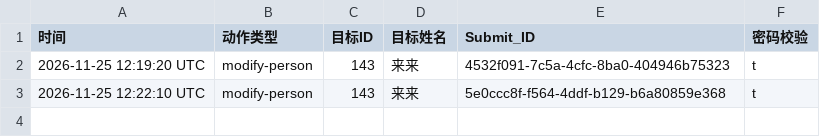
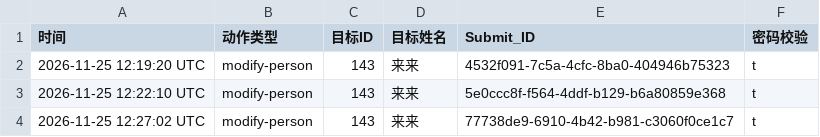
Before and after one commit to Zhang2Chong/jp, a CSV file: log.csv, drawn as a sheet; the diff names each change by its address in the sheet, - before the commit and + after, or states it on an @@ line.

Commit message:
log: 修改：来来 - 资料更新

```diff
--- a/log.csv
+++ b/log.csv
+row 4: 2026-11-25 12:27:02 UTC | modify-person | 143 | 来来 | 77738de9-6910-4b42-b981-c3060f0ce1c7 | t
```
